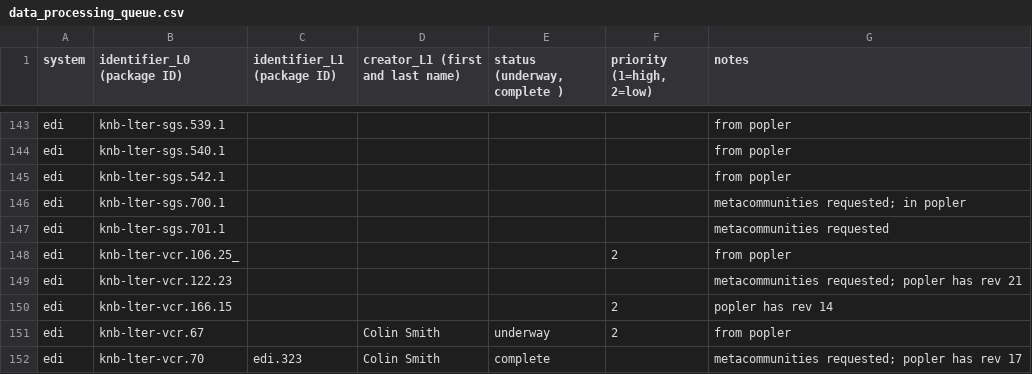
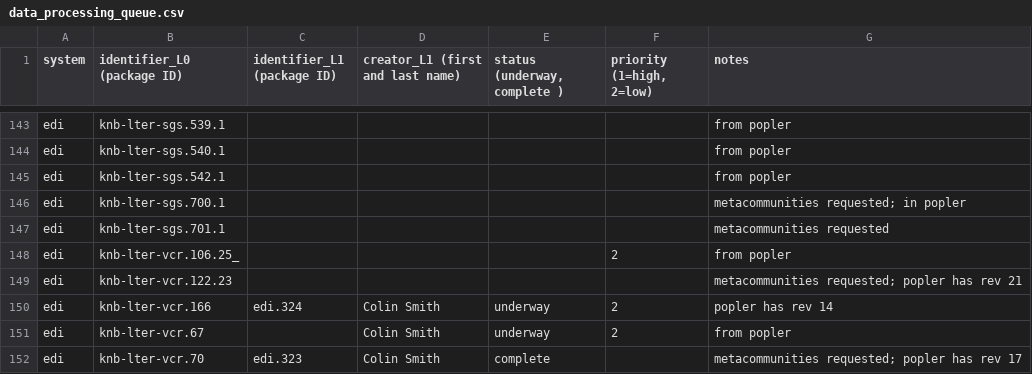
Before and after one commit to EDIorg/ecocomDP, a CSV file: documentation/processing_queue/data_processing_queue.csv, drawn as a sheet; only a part is shown, gaps mark what is left out.

Commit message:
Begin processing vcr.166

```diff
--- a/documentation/processing_queue/data_processing_queue.csv
+++ b/documentation/processing_queue/data_processing_queue.csv
@@ -149,3 +149,3 @@ edi,knb-lter-vcr.106.25_,,,,2,from popler
 edi,knb-lter-vcr.122.23,,,,,metacommunities requested; popler has rev 21
-edi,knb-lter-vcr.166.15,,,,2,popler has rev 14
+edi,knb-lter-vcr.166,edi.324,Colin Smith,underway,2,popler has rev 14
 edi,knb-lter-vcr.67,,Colin Smith,underway,2,from popler
```
